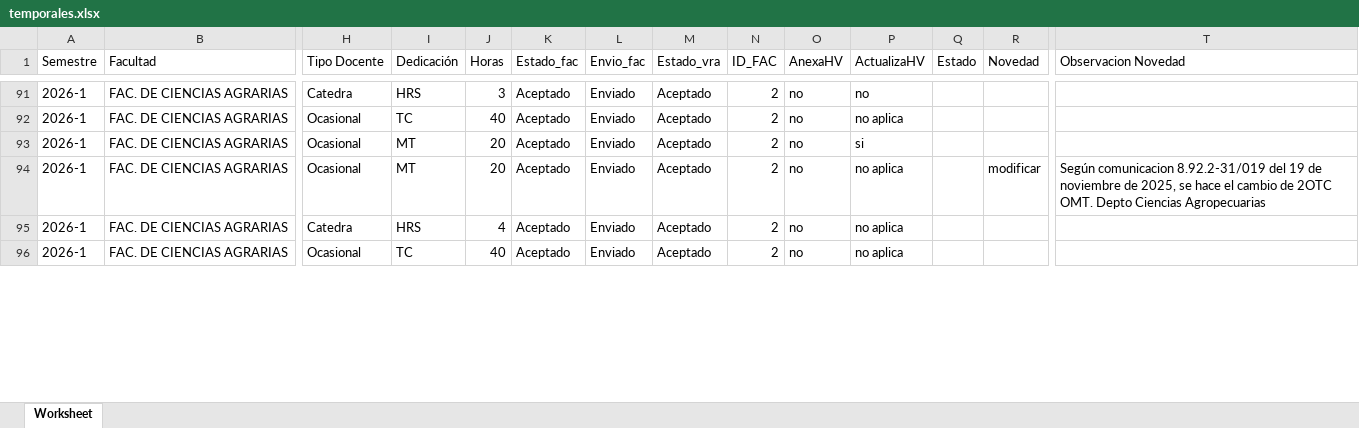
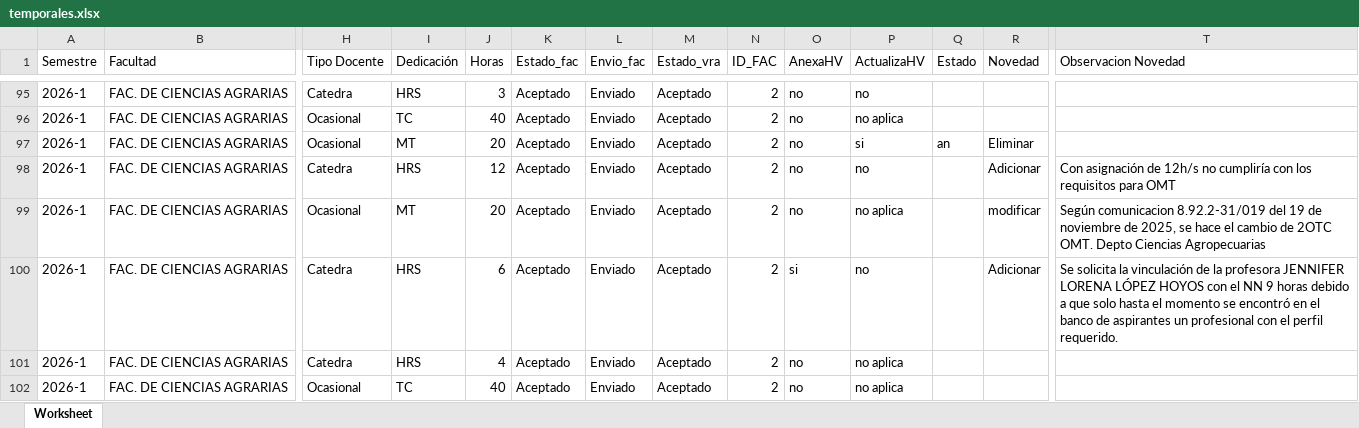
Before and after one commit to elmerjs/temporales, an Excel workbook: temporales.xlsx, sheet Worksheet, drawn as a sheet; only a part is shown, gaps mark what is left out; values as stored, in another font and other column widths than the file's, no cell formats; addresses are those after the commit; rows hold the shown columns only; the diff covers the shown part only; the diff names each change by its address in the sheet, - before the commit and + after, or states it on an @@ line.

```diff
--- a/temporales.xlsx (sheet Worksheet)
+++ b/temporales.xlsx (sheet Worksheet)
-Q97 (Estado): (empty)
+Q97 (Estado): an
-R97 (Novedad): (empty)
+R97 (Novedad): Eliminar
+row 98: 2026-1 | FAC. DE CIENCIAS AGRARIAS | Catedra | HRS | 12 | Aceptado | Enviado | Aceptado | 2 | no | no |  | Adicionar | Con asignación de 12h/s no cumpliría con los requisitos para OMT
+row 100: 2026-1 | FAC. DE CIENCIAS AGRARIAS | Catedra | HRS | 6 | Aceptado | Enviado | Aceptado | 2 | si | no |  | Adicionar | Se solicita la vinculación de la profesora JENNIFER LORENA LÓPEZ HOYOS con el NN 9 horas debido a que solo hasta el momento se encontró en el banco de aspirantes un profesional con el perfil requerido.
```
Also changed, not shown: 31 added rows, 1 removed row and 87 edited cells elsewhere in this sheet, cell formats, 16 other files.
